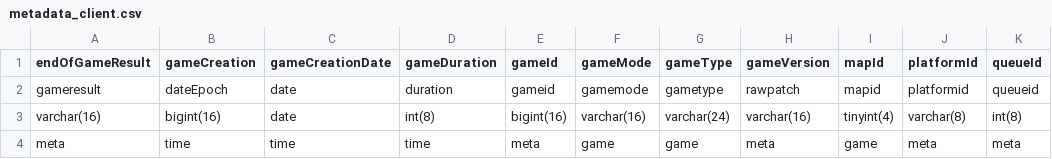
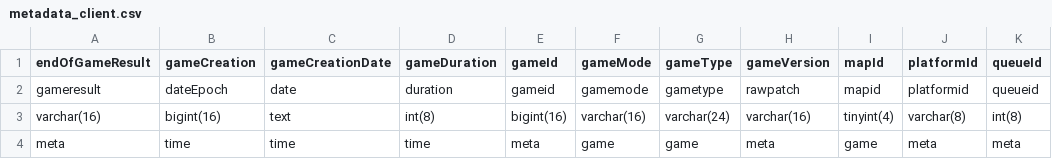
Before and after one commit to future-gadget-lab-de/league_scrim_analytics_suite, a CSV file: assets/metadata_client.csv (was saved/metadata_client.csv), drawn as a sheet; only a part is shown; the diff names each change by its address in the sheet, - before the commit and + after, or states it on an @@ line.

```diff
--- a/saved/metadata_client.csv
+++ b/assets/metadata_client.csv
-C3 (gameCreationDate): date
+C3 (gameCreationDate): text
```
Also changed, not shown: assets/playerdata_client.csv, assets/playerdata_match.csv, 11 other files.
